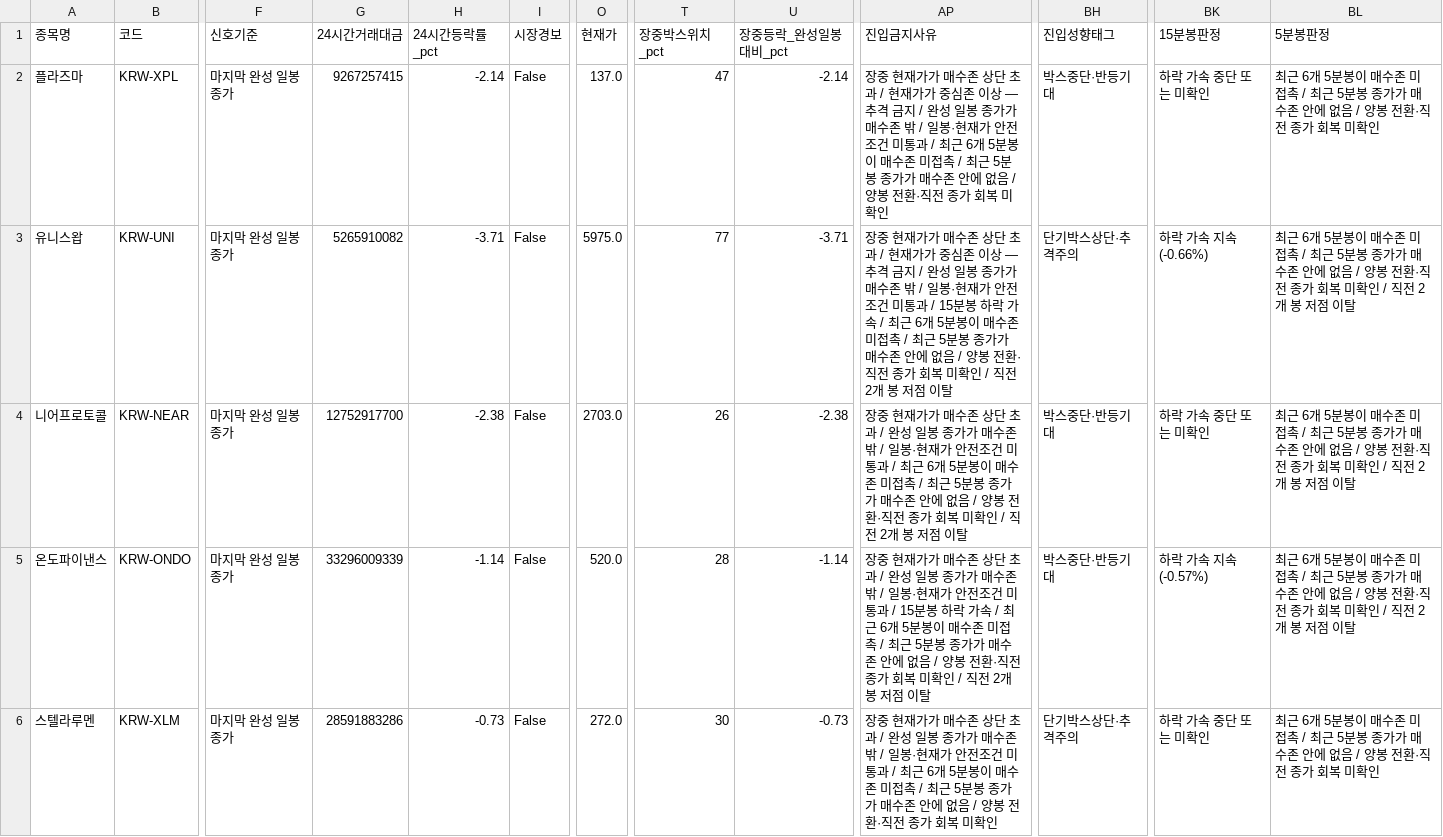
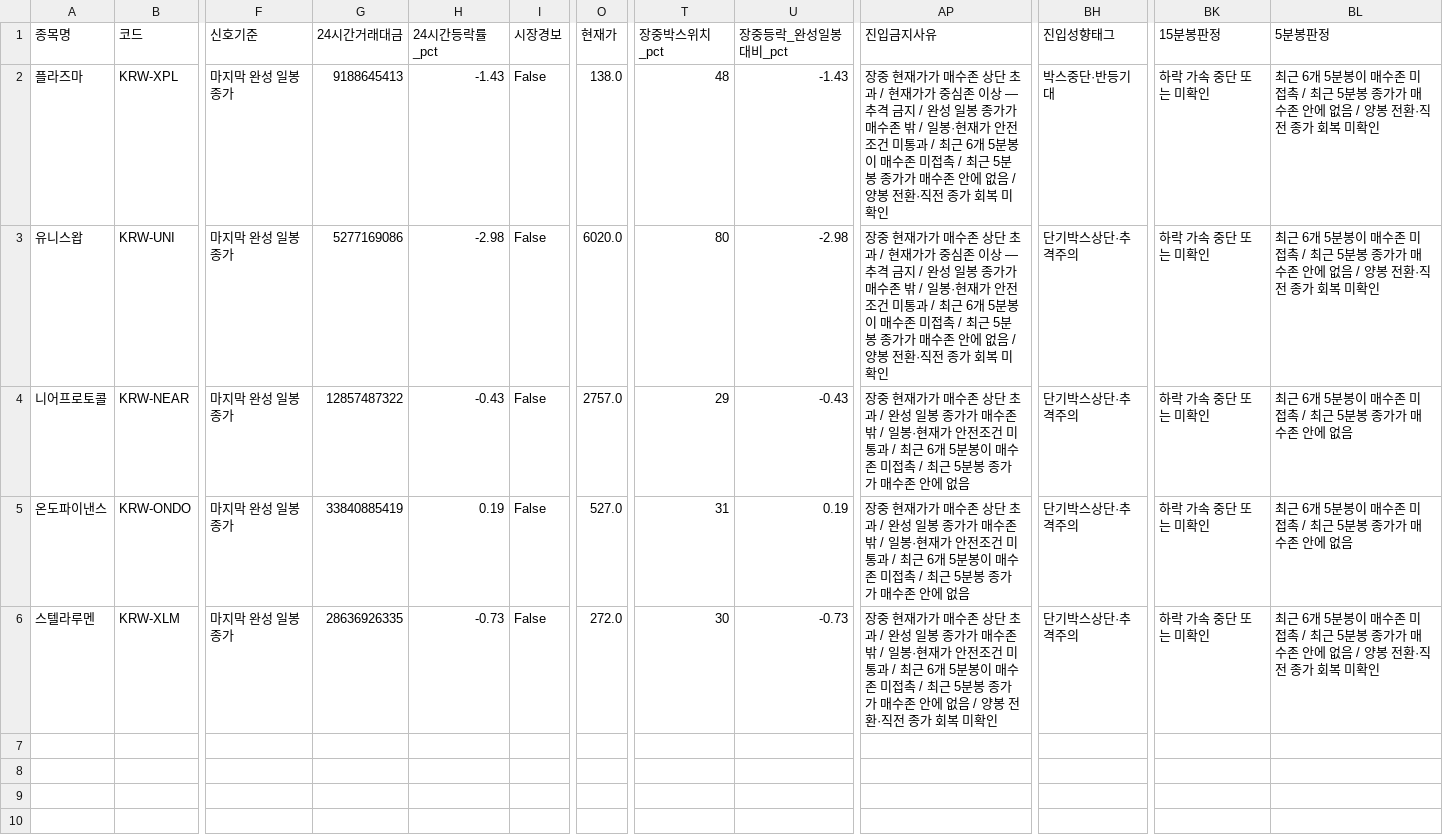
Before and after one commit to anna0205ms-stack/today-coin-explorer, a CSV file: outputs/latest_scan.csv, drawn as a sheet; only a part is shown, gaps mark what is left out; the diff names each change by its address in the sheet, - before the commit and + after, or states it on an @@ line.

```diff
--- a/outputs/latest_scan.csv
+++ b/outputs/latest_scan.csv
-G2 (24시간거래대금): 9267257415
+G2 (24시간거래대금): 9188645413
-H2 (24시간등락률_pct): -2.14
+H2 (24시간등락률_pct): -1.43
-O2 (현재가): 137.0
+O2 (현재가): 138.0
-T2 (장중박스위치_pct): 47
+T2 (장중박스위치_pct): 48
-U2 (장중등락_완성일봉대비_pct): -2.14
+U2 (장중등락_완성일봉대비_pct): -1.43
-G3 (24시간거래대금): 5265910082
+G3 (24시간거래대금): 5277169086
-H3 (24시간등락률_pct): -3.71
+H3 (24시간등락률_pct): -2.98
-O3 (현재가): 5975.0
+O3 (현재가): 6020.0
-T3 (장중박스위치_pct): 77
+T3 (장중박스위치_pct): 80
-U3 (장중등락_완성일봉대비_pct): -3.71
+U3 (장중등락_완성일봉대비_pct): -2.98
-AP3 (진입금지사유): …통과 / 15분봉 하락 가속 / 최근 6개 5분봉이 매수존 미접촉 / 최근 5분봉 종가가 매수존 안에 없음 / 양봉 전환·직전 종가 회복 미확인 / 직전 2개 봉 저점 이탈
+AP3 (진입금지사유): …통과 / 최근 6개 5분봉이 매수존 미접촉 / 최근 5분봉 종가가 매수존 안에 없음 / 양봉 전환·직전 종가 회복 미확인
-BK3 (15분봉판정): 하락 가속 지속(-0.66%)
+BK3 (15분봉판정): 하락 가속 중단 또는 미확인
-BL3 (5분봉판정): …미확인 / 직전 2개 봉 저점 이탈
+BL3 (5분봉판정): …미확인
-G4 (24시간거래대금): 12752917700
+G4 (24시간거래대금): 12857487322
-H4 (24시간등락률_pct): -2.38
+H4 (24시간등락률_pct): -0.43
-O4 (현재가): 2703.0
+O4 (현재가): 2757.0
-T4 (장중박스위치_pct): 26
+T4 (장중박스위치_pct): 29
-U4 (장중등락_완성일봉대비_pct): -2.38
+U4 (장중등락_완성일봉대비_pct): -0.43
-AP4 (진입금지사유): …에 없음 / 양봉 전환·직전 종가 회복 미확인 / 직전 2개 봉 저점 이탈
+AP4 (진입금지사유): …에 없음
-BH4:BH5 (진입성향태그): 박스중단·반등기대
+BH4:BH5 (진입성향태그): 단기박스상단·추격주의
-BL4:BL5 (5분봉판정): …에 없음 / 양봉 전환·직전 종가 회복 미확인 / 직전 2개 봉 저점 이탈
+BL4:BL5 (5분봉판정): …에 없음
-G5 (24시간거래대금): 33296009339
+G5 (24시간거래대금): 33840885419
-H5 (24시간등락률_pct): -1.14
+H5 (24시간등락률_pct): 0.19
-O5 (현재가): 520.0
+O5 (현재가): 527.0
-T5 (장중박스위치_pct): 28
+T5 (장중박스위치_pct): 31
-U5 (장중등락_완성일봉대비_pct): -1.14
+U5 (장중등락_완성일봉대비_pct): 0.19
-AP5 (진입금지사유): …통과 / 15분봉 하락 가속 / 최근 6개 5분봉이 매수존 미접촉 / 최근 5분봉 종가가 매수존 안에 없음 / 양봉 전환·직전 종가 회복 미확인 / 직전 2개 봉 저점 이탈
+AP5 (진입금지사유): …통과 / 최근 6개 5분봉이 매수존 미접촉 / 최근 5분봉 종가가 매수존 안에 없음
-BK5 (15분봉판정): 하락 가속 지속(-0.57%)
+BK5 (15분봉판정): 하락 가속 중단 또는 미확인
-G6 (24시간거래대금): 28591883286
+G6 (24시간거래대금): 28636926335
```
Also changed, not shown: outputs/pre_breakout_reclaim.csv, outputs/technical_rebound.csv, 36 other files.
